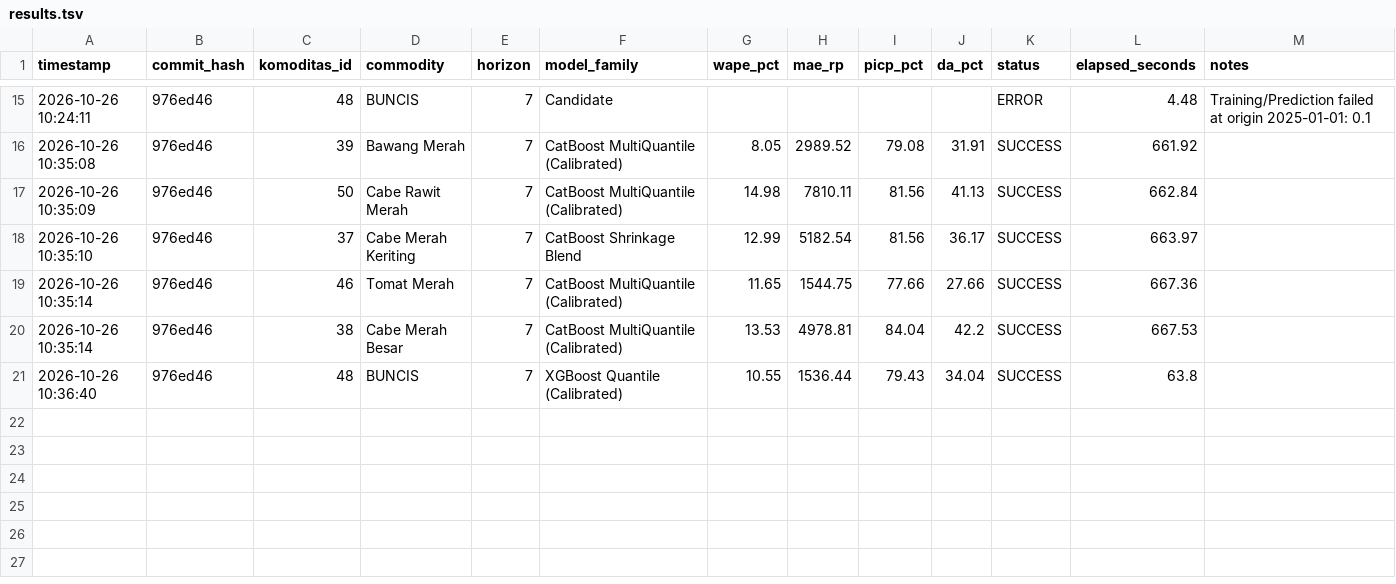
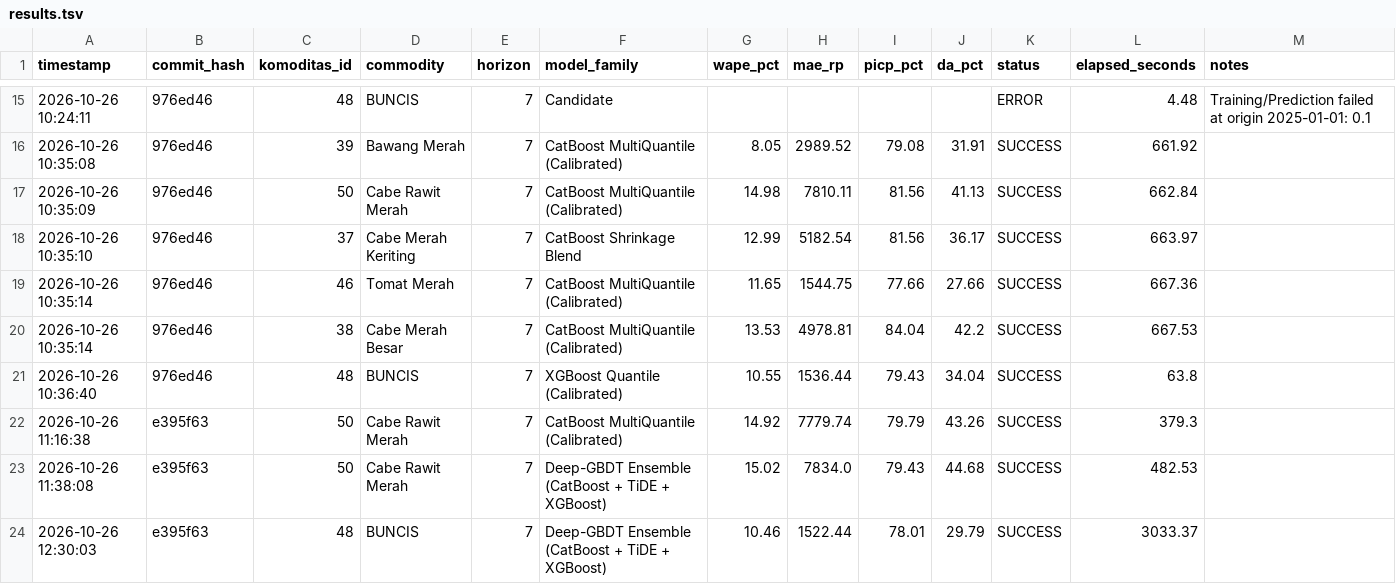
Before and after one commit to Arfiadi/hargawatch-surabaya, a TSV file: experiments/autoresearch/results.tsv, drawn as a sheet; only a part is shown, gaps mark what is left out.

Commit message:
feat(autoresearch): integrate TiDE deep learning and evaluate hybrid ensemble on Category 3

```diff
--- a/experiments/autoresearch/results.tsv
+++ b/experiments/autoresearch/results.tsv
@@ -21 +21,4 @@ timestamp	commit_hash	komoditas_id	commodity	horizon	model_family	wape_pct	mae_r
 2026-10-26 10:36:40	976ed46	48	BUNCIS	7	XGBoost Quantile (Calibrated)	10.55	1536.44	79.43	34.04	SUCCESS	63.8	
+2026-10-26 11:16:38	e395f63	50	Cabe Rawit Merah	7	CatBoost MultiQuantile (Calibrated)	14.92	7779.74	79.79	43.26	SUCCESS	379.3	
+2026-10-26 11:38:08	e395f63	50	Cabe Rawit Merah	7	Deep-GBDT Ensemble (CatBoost + TiDE + XGBoost)	15.02	7834.0	79.43	44.68	SUCCESS	482.53	
+2026-10-26 12:30:03	e395f63	48	BUNCIS	7	Deep-GBDT Ensemble (CatBoost + TiDE + XGBoost)	10.46	1522.44	78.01	29.79	SUCCESS	3033.37	
```
Also changed, not shown: 4 other files.
